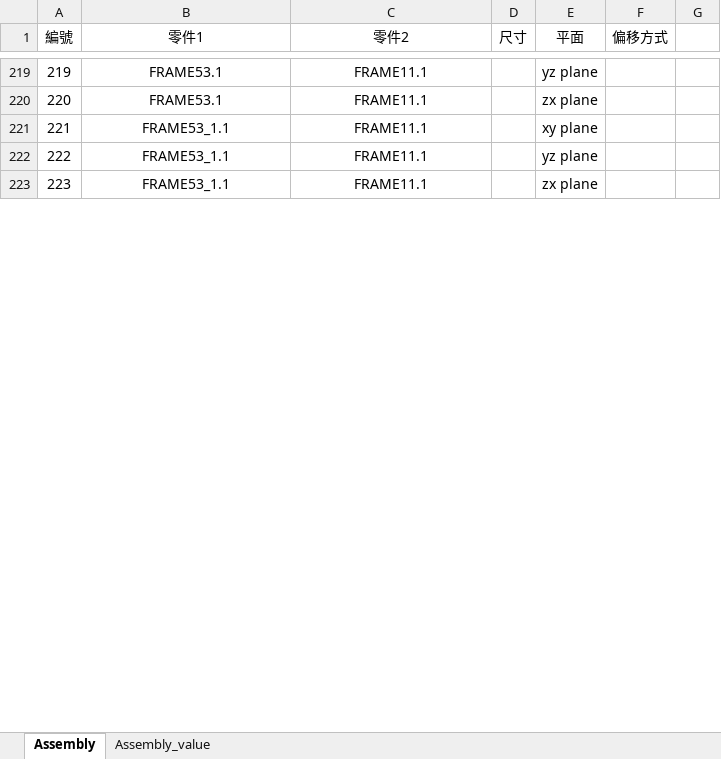
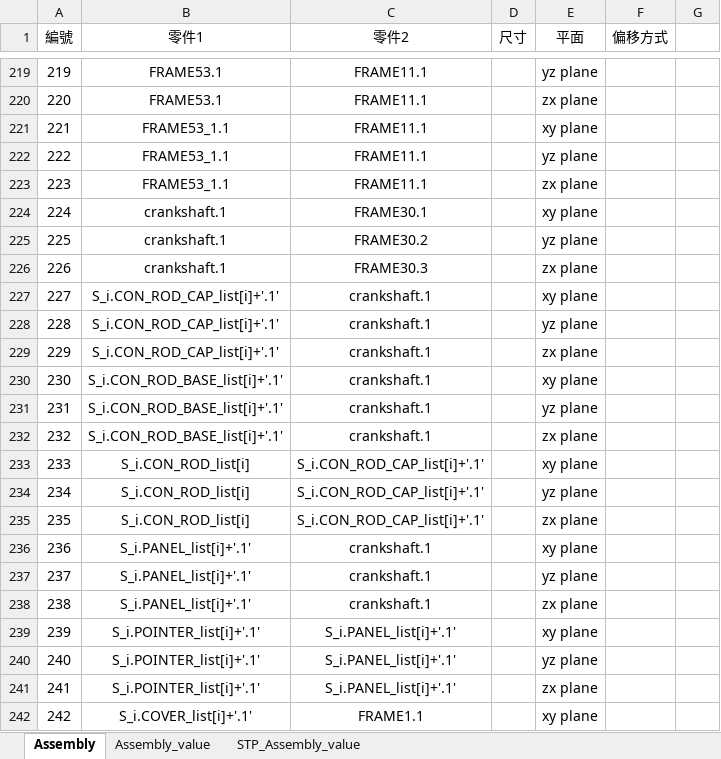
Before and after one commit to sinje0816/stamping_press, an Excel workbook: SYEI_stamping_press_system/組立尺寸.xlsx, sheet Assembly, drawn as a sheet; only a part is shown, gaps mark what is left out; values as stored, in another font and other column widths than the file's, no borders; the diff covers the shown part only; the diff names each change by its address in the sheet, - before the commit and + after, or states it on an @@ line.

```diff
--- a/SYEI_stamping_press_system/組立尺寸.xlsx (sheet Assembly)
+++ b/SYEI_stamping_press_system/組立尺寸.xlsx (sheet Assembly)
+sheet tab: STP_Assembly_value
+row 224: 224 | crankshaft.1 | FRAME30.1 |  | xy plane
+row 225: 225 | crankshaft.1 | FRAME30.2 |  | yz plane
+row 226: 226 | crankshaft.1 | FRAME30.3 |  | zx plane
+row 227: 227 | S_i.CON_ROD_CAP_list[i]+'.1' | crankshaft.1 |  | xy plane
+row 228: 228 | S_i.CON_ROD_CAP_list[i]+'.1' | crankshaft.1 |  | yz plane
+row 229: 229 | S_i.CON_ROD_CAP_list[i]+'.1' | crankshaft.1 |  | zx plane
+row 230: 230 | S_i.CON_ROD_BASE_list[i]+'.1' | crankshaft.1 |  | xy plane
+row 231: 231 | S_i.CON_ROD_BASE_list[i]+'.1' | crankshaft.1 |  | yz plane
+row 232: 232 | S_i.CON_ROD_BASE_list[i]+'.1' | crankshaft.1 |  | zx plane
+row 233: 233 | S_i.CON_ROD_list[i] | S_i.CON_ROD_CAP_list[i]+'.1' |  | xy plane
+row 234: 234 | S_i.CON_ROD_list[i] | S_i.CON_ROD_CAP_list[i]+'.1' |  | yz plane
+row 235: 235 | S_i.CON_ROD_list[i] | S_i.CON_ROD_CAP_list[i]+'.1' |  | zx plane
+row 236: 236 | S_i.PANEL_list[i]+'.1' | crankshaft.1 |  | xy plane
+row 237: 237 | S_i.PANEL_list[i]+'.1' | crankshaft.1 |  | yz plane
+row 238: 238 | S_i.PANEL_list[i]+'.1' | crankshaft.1 |  | zx plane
+row 239: 239 | S_i.POINTER_list[i]+'.1' | S_i.PANEL_list[i]+'.1' |  | xy plane
+row 240: 240 | S_i.POINTER_list[i]+'.1' | S_i.PANEL_list[i]+'.1' |  | yz plane
+row 241: 241 | S_i.POINTER_list[i]+'.1' | S_i.PANEL_list[i]+'.1' |  | zx plane
+row 242: 242 | S_i.COVER_list[i]+'.1' | FRAME1.1 |  | xy plane
```
Also changed, not shown: 158 added rows, 10 removed rows and row numbers in column A elsewhere in this sheet, 42 other files.
